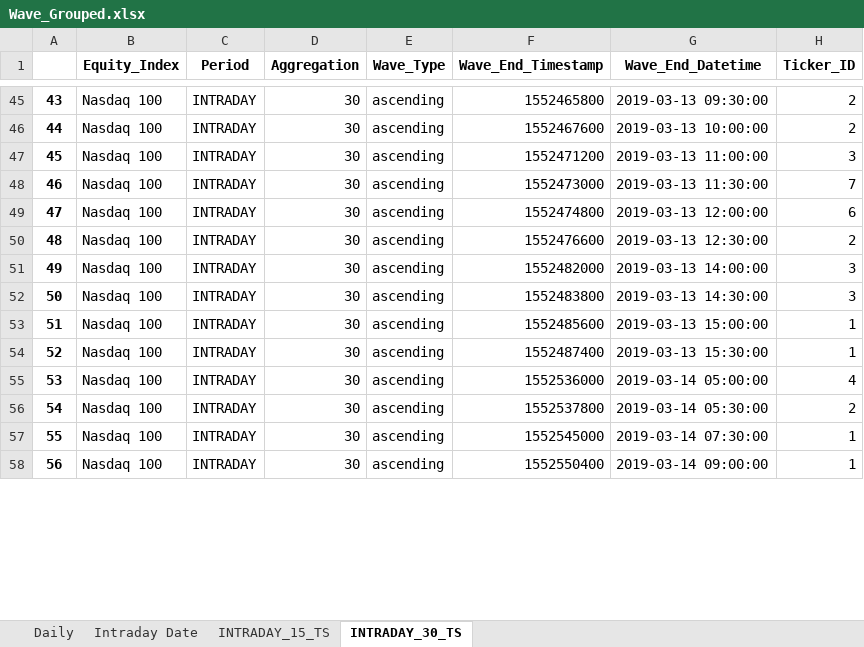
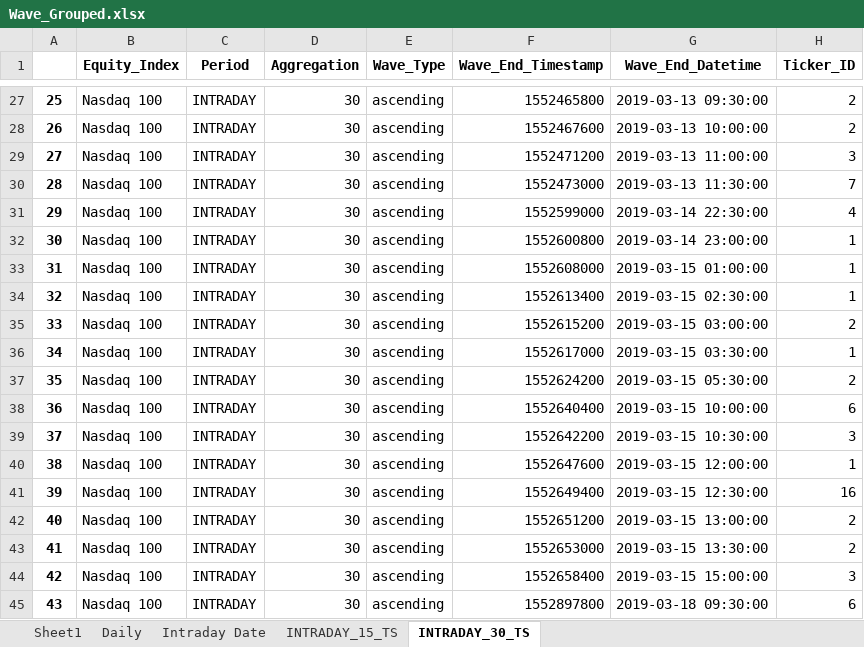
Before and after one commit to SertlAnalytics/PycharmProjects, an Excel workbook: Gaming/Stocks/pattern_test/Wave_Grouped.xlsx, sheet INTRADAY_30_TS, drawn as a sheet; only a part is shown, gaps mark what is left out; values as stored, in another font and other column widths than the file's, no borders; addresses are those after the commit; the diff covers the shown part only; the diff names each change by its address in the sheet, - before the commit and + after, or states it on an @@ line.

```diff
--- a/Gaming/Stocks/pattern_test/Wave_Grouped.xlsx (sheet INTRADAY_30_TS)
+++ b/Gaming/Stocks/pattern_test/Wave_Grouped.xlsx (sheet INTRADAY_30_TS)
+sheet tab: Sheet1
@@ column A renumbered from row 2 down @@
+row 31: 29 | Nasdaq 100 | INTRADAY | 30 | ascending | 1552599000 | 2019-03-14 22:30:00 | 4
-F32 (Wave_End_Timestamp): 1552474800
+F32 (Wave_End_Timestamp): 1552600800
-G32 (Wave_End_Datetime): 2019-03-13 12:00:00
+G32 (Wave_End_Datetime): 2019-03-14 23:00:00
-H32 (Ticker_ID): 6
+H32 (Ticker_ID): 1
+row 33: 31 | Nasdaq 100 | INTRADAY | 30 | ascending | 1552608000 | 2019-03-15 01:00:00 | 1
+row 34: 32 | Nasdaq 100 | INTRADAY | 30 | ascending | 1552613400 | 2019-03-15 02:30:00 | 1
-F35 (Wave_End_Timestamp): 1552476600
+F35 (Wave_End_Timestamp): 1552615200
-G35 (Wave_End_Datetime): 2019-03-13 12:30:00
+G35 (Wave_End_Datetime): 2019-03-15 03:00:00
-F36 (Wave_End_Timestamp): 1552482000
+F36 (Wave_End_Timestamp): 1552617000
-G36 (Wave_End_Datetime): 2019-03-13 14:00:00
+G36 (Wave_End_Datetime): 2019-03-15 03:30:00
-H36 (Ticker_ID): 3
+H36 (Ticker_ID): 1
+row 37: 35 | Nasdaq 100 | INTRADAY | 30 | ascending | 1552624200 | 2019-03-15 05:30:00 | 2
+row 38: 36 | Nasdaq 100 | INTRADAY | 30 | ascending | 1552640400 | 2019-03-15 10:00:00 | 6
-F39 (Wave_End_Timestamp): 1552483800
+F39 (Wave_End_Timestamp): 1552642200
-G39 (Wave_End_Datetime): 2019-03-13 14:30:00
+G39 (Wave_End_Datetime): 2019-03-15 10:30:00
-F40 (Wave_End_Timestamp): 1552485600
+F40 (Wave_End_Timestamp): 1552647600
-G40 (Wave_End_Datetime): 2019-03-13 15:00:00
+G40 (Wave_End_Datetime): 2019-03-15 12:00:00
-F41 (Wave_End_Timestamp): 1552487400
+F41 (Wave_End_Timestamp): 1552649400
-G41 (Wave_End_Datetime): 2019-03-13 15:30:00
+G41 (Wave_End_Datetime): 2019-03-15 12:30:00
-H41 (Ticker_ID): 1
+H41 (Ticker_ID): 16
-F42 (Wave_End_Timestamp): 1552536000
+F42 (Wave_End_Timestamp): 1552651200
-G42 (Wave_End_Datetime): 2019-03-14 05:00:00
+G42 (Wave_End_Datetime): 2019-03-15 13:00:00
-H42 (Ticker_ID): 4
+H42 (Ticker_ID): 2
-F43 (Wave_End_Timestamp): 1552537800
+F43 (Wave_End_Timestamp): 1552653000
-G43 (Wave_End_Datetime): 2019-03-14 05:30:00
+G43 (Wave_End_Datetime): 2019-03-15 13:30:00
-F44 (Wave_End_Timestamp): 1552545000
+F44 (Wave_End_Timestamp): 1552658400
-G44 (Wave_End_Datetime): 2019-03-14 07:30:00
+G44 (Wave_End_Datetime): 2019-03-15 15:00:00
-H44 (Ticker_ID): 1
+H44 (Ticker_ID): 3
-F45 (Wave_End_Timestamp): 1552550400
+F45 (Wave_End_Timestamp): 1552897800
-G45 (Wave_End_Datetime): 2019-03-14 09:00:00
+G45 (Wave_End_Datetime): 2019-03-18 09:30:00
-H45 (Ticker_ID): 1
+H45 (Ticker_ID): 6
```
Also changed, not shown: 9 added rows, 21 removed rows and 102 edited cells elsewhere in this sheet, sheet Daily, sheet Intraday Date, 27 other files.
